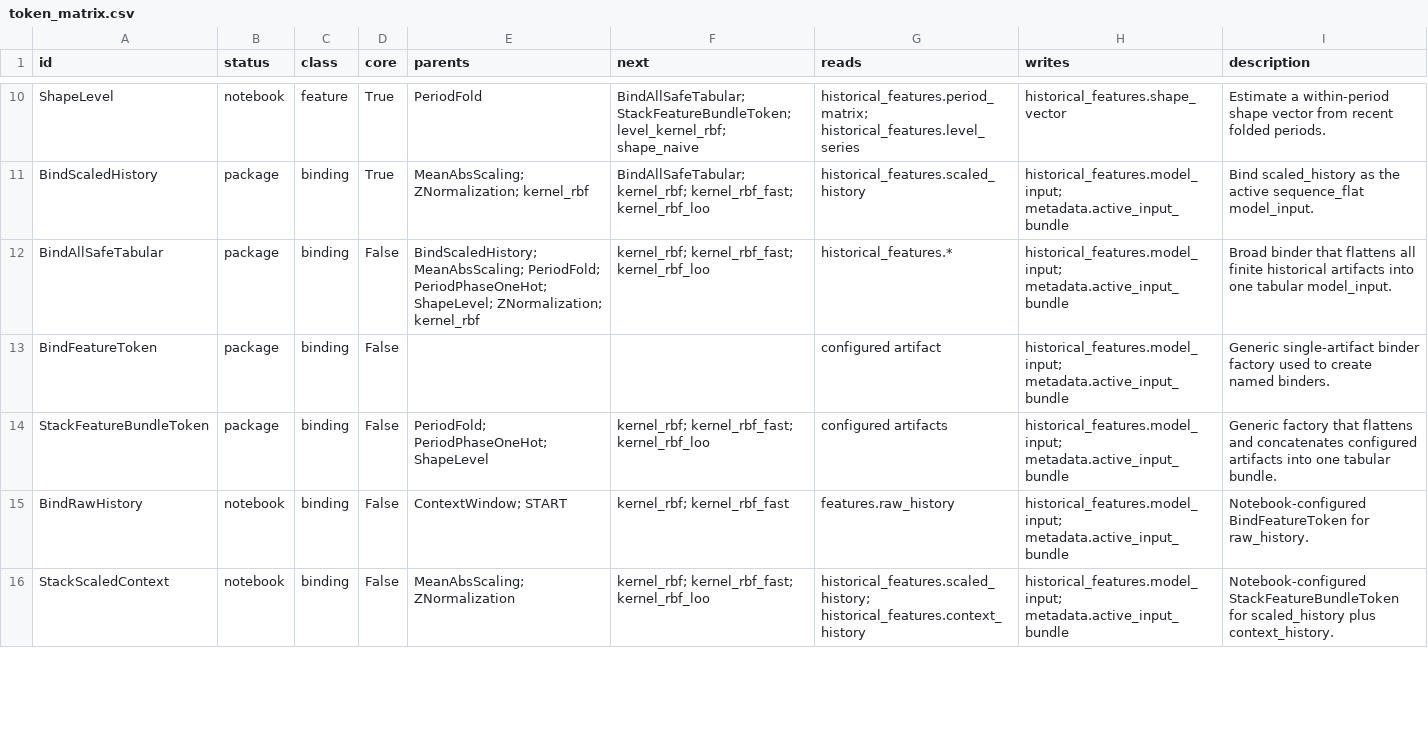
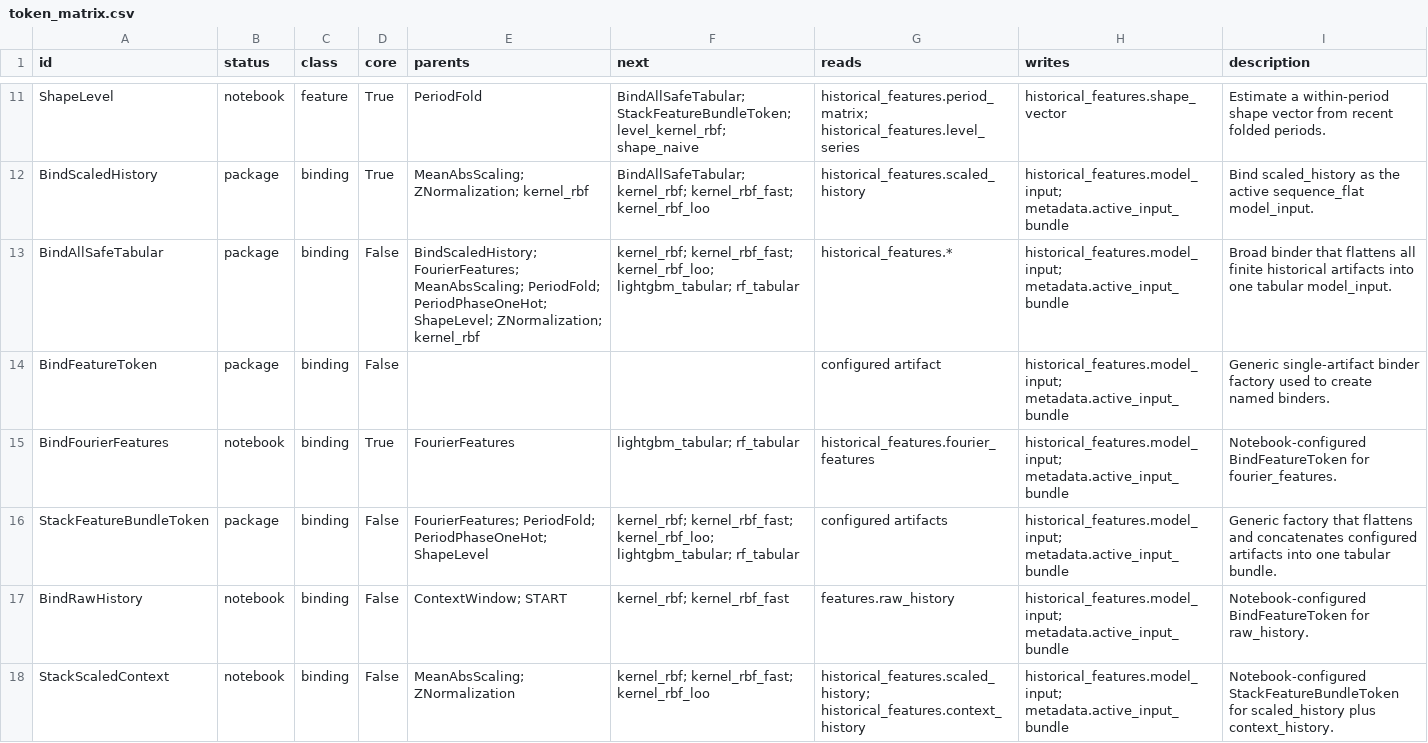
Before and after one commit to chahineNejm/graph_Time_series, a CSV file: token_graph_catalog/outputs/token_matrix.csv, drawn as a sheet; only a part is shown, gaps mark what is left out; the diff covers the shown part only.

```diff
--- a/token_graph_catalog/outputs/token_matrix.csv
+++ b/token_graph_catalog/outputs/token_matrix.csv
@@ -11,5 +12,6 @@ ShapeLevel,notebook,feature,True,PeriodFold,BindAllSafeTabular; StackFeatureBund
 BindScaledHistory,package,binding,True,MeanAbsScaling; ZNormalization; kernel_rbf,BindAllSafeTabular; kernel_rbf; kernel_rbf_fast; kernel_rbf_loo,historical_features.scaled_history,historical_features.model_input; metadata.active_input_bundle,Bind scaled_history as the active sequence_flat model_input.
-BindAllSafeTabular,package,binding,False,BindScaledHistory; MeanAbsScaling; PeriodFold; PeriodPhaseOneHot; ShapeLevel; ZNormalization; kernel_rbf,kernel_rbf; kernel_rbf_fast; kernel_rbf_loo,historical_features.*,historical_features.model_input; metadata.active_input_bundle,Broad binder that flattens all finite historical artifacts into one tabular model_input.
+BindAllSafeTabular,package,binding,False,BindScaledHistory; FourierFeatures; MeanAbsScaling; PeriodFold; PeriodPhaseOneHot; ShapeLevel; ZNormalization; kernel_rbf,kernel_rbf; kernel_rbf_fast; kernel_rbf_loo; lightgbm_tabular; rf_tabular,historical_features.*,historical_features.model_input; metadata.active_input_bundle,Broad binder that flattens all finite historical artifacts into one tabular model_input.
 BindFeatureToken,package,binding,False,,,configured artifact,historical_features.model_input; metadata.active_input_bundle,Generic single-artifact binder factory used to create named binders.
-StackFeatureBundleToken,package,binding,False,PeriodFold; PeriodPhaseOneHot; ShapeLevel,kernel_rbf; kernel_rbf_fast; kernel_rbf_loo,configured artifacts,historical_features.model_input; metadata.active_input_bundle,Generic factory that flattens and concatenates configured artifacts into one tabular bundle.
+BindFourierFeatures,notebook,binding,True,FourierFeatures,lightgbm_tabular; rf_tabular,historical_features.fourier_features,historical_features.model_input; metadata.active_input_bundle,Notebook-configured BindFeatureToken for fourier_features.
+StackFeatureBundleToken,package,binding,False,FourierFeatures; PeriodFold; PeriodPhaseOneHot; ShapeLevel,kernel_rbf; kernel_rbf_fast; kernel_rbf_loo; lightgbm_tabular; rf_tabular,configured artifacts,historical_features.model_input; metadata.active_input_bundle,Generic factory that flattens and concatenates configured artifacts into one tabular bundle.
 BindRawHistory,notebook,binding,False,ContextWindow; START,kernel_rbf; kernel_rbf_fast,features.raw_history,historical_features.model_input; metadata.active_input_bundle,Notebook-configured BindFeatureToken for raw_history.
```
Also changed, not shown: 4 added rows and 5 edited cells elsewhere in this file, 10 other files.
